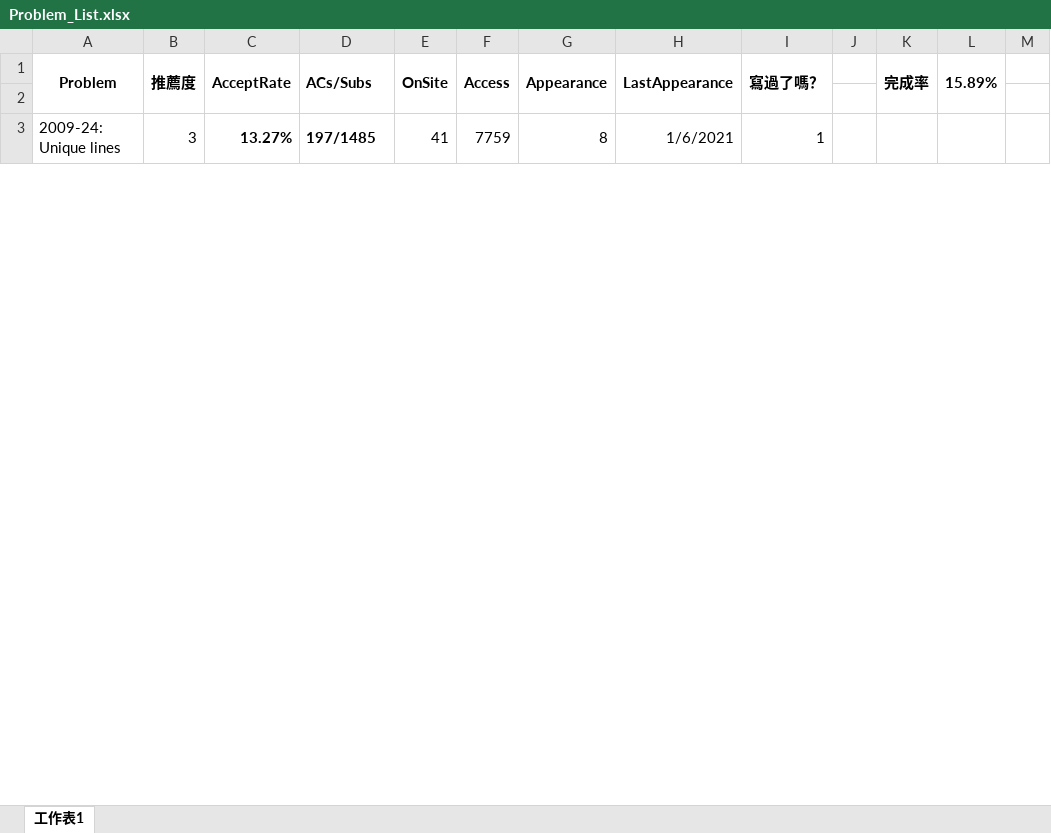
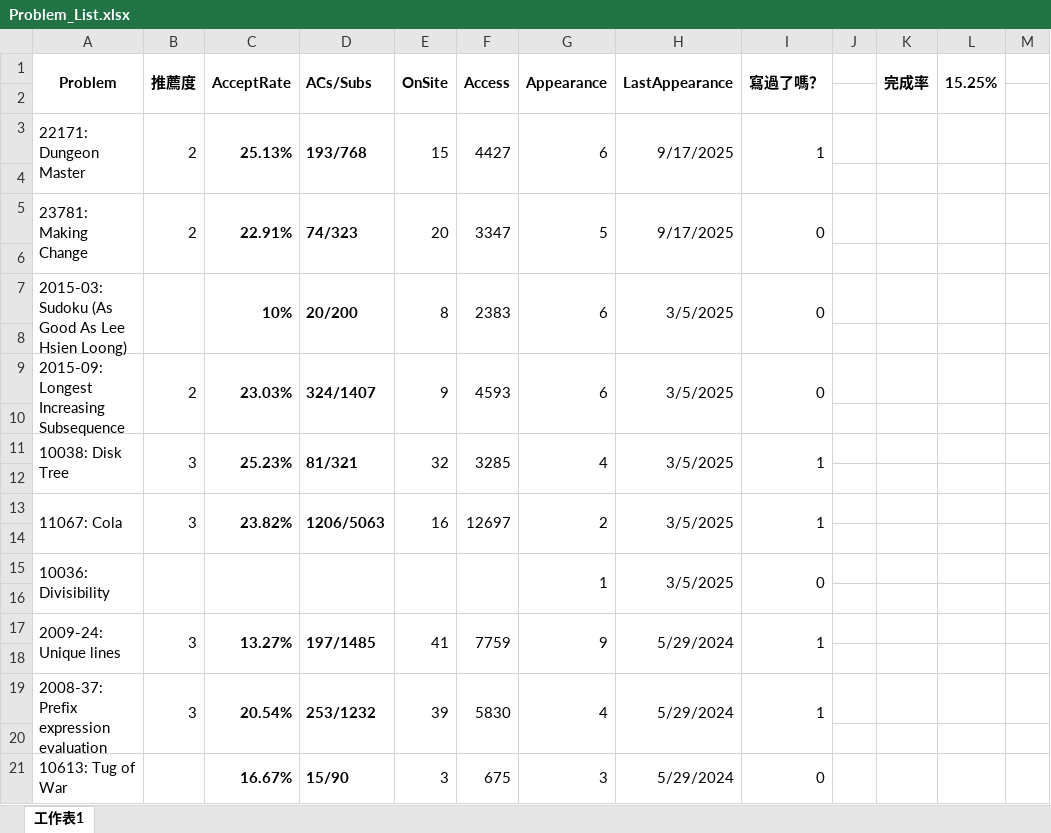
Before and after one commit to alpha34727/cpp, an Excel workbook: gpe/Problem_List.xlsx, sheet 工作表1, drawn as a sheet; only a part is shown; values as stored, in another font and other column widths than the file's, no borders; conditional formats not drawn; removed rows and columns are numbered as before the commit, all else as after; rows hold the shown columns only; the diff covers the shown part only; the diff names each change by its address in the sheet, - before the commit and + after, or states it on an @@ line.

Commit message:
22171: Dungeon Master, updated problem list

```diff
--- a/gpe/Problem_List.xlsx (sheet 工作表1)
+++ b/gpe/Problem_List.xlsx (sheet 工作表1)
-L1: 15.89%
+L1: 15.25%
+row 3: 22171: Dungeon Master | 2 | 25.13% | 193/768 | 15 | 4427 | 6 | 9/17/2025 | 1
+row 4: (empty)
+row 5: 23781: Making Change | 2 | 22.91% | 74/323 | 20 | 3347 | 5 | 9/17/2025 | 0
+row 6: (empty)
+row 7: 2015-03: Sudoku (As Good As Lee Hsien Loong) |  | 10% | 20/200 | 8 | 2383 | 6 | 3/5/2025 | 0
+row 8: (empty)
+row 9: 2015-09: Longest Increasing Subsequence | 2 | 23.03% | 324/1407 | 9 | 4593 | 6 | 3/5/2025 | 0
+row 10: (empty)
+row 11: 10038: Disk Tree | 3 | 25.23% | 81/321 | 32 | 3285 | 4 | 3/5/2025 | 1
+row 12: (empty)
+row 13: 11067: Cola | 3 | 23.82% | 1206/5063 | 16 | 12697 | 2 | 3/5/2025 | 1
+row 14: (empty)
+row 15: 10036: Divisibility |  |  |  |  |  | 1 | 3/5/2025 | 0
+row 16: (empty)
-A3:A4 merged
+A17:A18 merged
-B3:B4 merged
+B17:B18 merged
-C3:C4 merged
+C17:C18 merged
-D3:D4 merged
+D17:D18 merged
-E3:E4 merged
+E17:E18 merged
-F3:F4 merged
+F17:F18 merged
-G17 (Appearance): 8
+G17 (Appearance): 9
-G3:G4 merged
+G17:G18 merged
-H17 (LastAppearance): 1/6/2021
+H17 (LastAppearance): 5/29/2024
-H3:H4 merged
+H17:H18 merged
-I3:I4 merged
+I17:I18 merged
+row 18: (empty)
+row 19: 2008-37: Prefix expression evaluation | 3 | 20.54% | 253/1232 | 39 | 5830 | 4 | 5/29/2024 | 1
+row 20: (empty)
+row 21: 10613: Tug of War |  | 16.67% | 15/90 | 3 | 675 | 3 | 5/29/2024 | 0
```
Also changed, not shown: 103 added rows, 99 removed rows, 51 moved rows, 66 edited cells and merged cells elsewhere in this sheet, 1 other file.
